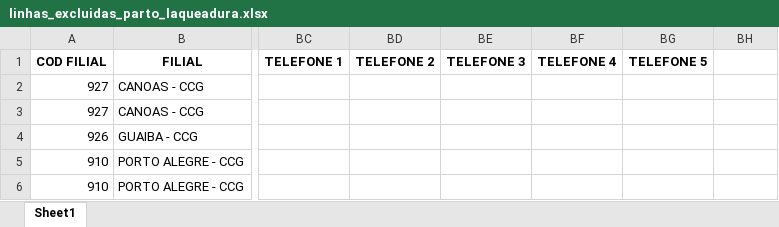
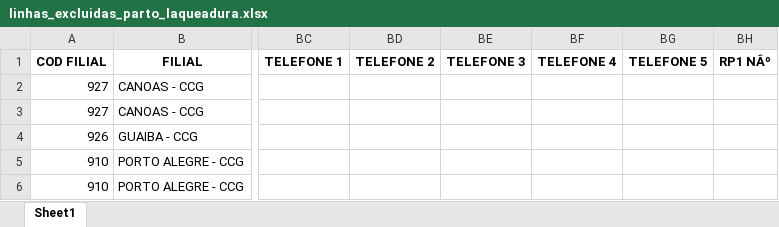
Before and after one commit to andersonrodrigod/complicacoes-cirurgicas-data-processing, an Excel workbook: data/complicacao_ajustada/linhas_excluidas_parto_laqueadura.xlsx, sheet Sheet1, drawn as a sheet; only a part is shown, gaps mark what is left out; values as stored, in another font and other column widths than the file's, no borders; the diff names each change by its address in the sheet, - before the commit and + after, or states it on an @@ line.

```diff
--- a/data/complicacao_ajustada/linhas_excluidas_parto_laqueadura.xlsx (sheet Sheet1)
+++ b/data/complicacao_ajustada/linhas_excluidas_parto_laqueadura.xlsx (sheet Sheet1)
-BH1: (empty)
+BH1: RP1 NÂº
```
Also changed, not shown: 5 other files.
